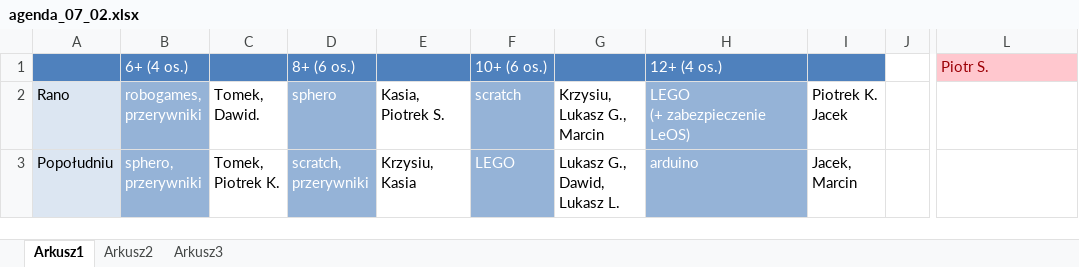
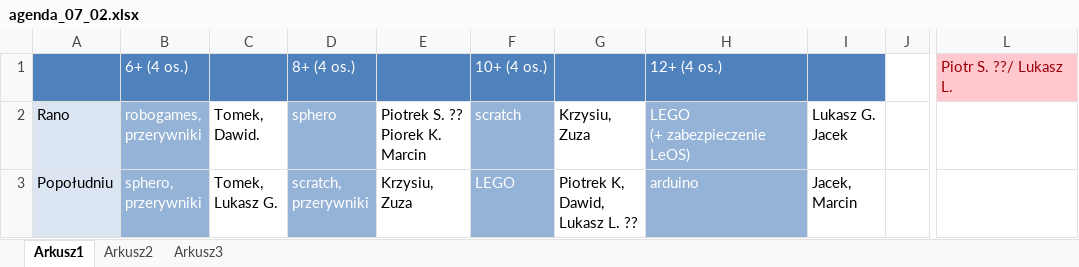
Before and after one commit to RoboCap/organization, an Excel workbook: agenda/agenda_07_02.xlsx, sheet Arkusz1, drawn as a sheet; only a part is shown, gaps mark what is left out; values as stored, in another font and other column widths than the file's, no borders; ↵ is a line break in a cell; the diff names each change by its address in the sheet, - before the commit and + after, or states it on an @@ line.

```diff
--- a/agenda/agenda_07_02.xlsx (sheet Arkusz1)
+++ b/agenda/agenda_07_02.xlsx (sheet Arkusz1)
-D1: 8+ (6 os.)
+D1: 8+ (4 os.)
-F1: 10+ (6 os.)
+F1: 10+ (4 os.)
-L1: Piotr S.
+L1: Piotr S. ??/ Lukasz L.
-E2: Kasia, ↵ Piotrek S.
+E2: Piotrek S. ?? ↵ Piorek K. ↵ Marcin
-G2: Krzysiu, ↵ Lukasz G., ↵ Marcin
+G2: Krzysiu, ↵ Zuza
-I2: Piotrek K. ↵ Jacek
+I2: Lukasz G. ↵ Jacek
-C3: Tomek, ↵ Piotrek K.
+C3: Tomek, ↵ Lukasz G.
-E3: Krzysiu, ↵ Kasia
+E3: Krzysiu, ↵ Zuza
-G3: Lukasz G., ↵ Dawid, ↵ Lukasz L.
+G3: Piotrek K, ↵ Dawid, ↵ Lukasz L. ??
```
Also changed, not shown: sheet Arkusz2.
